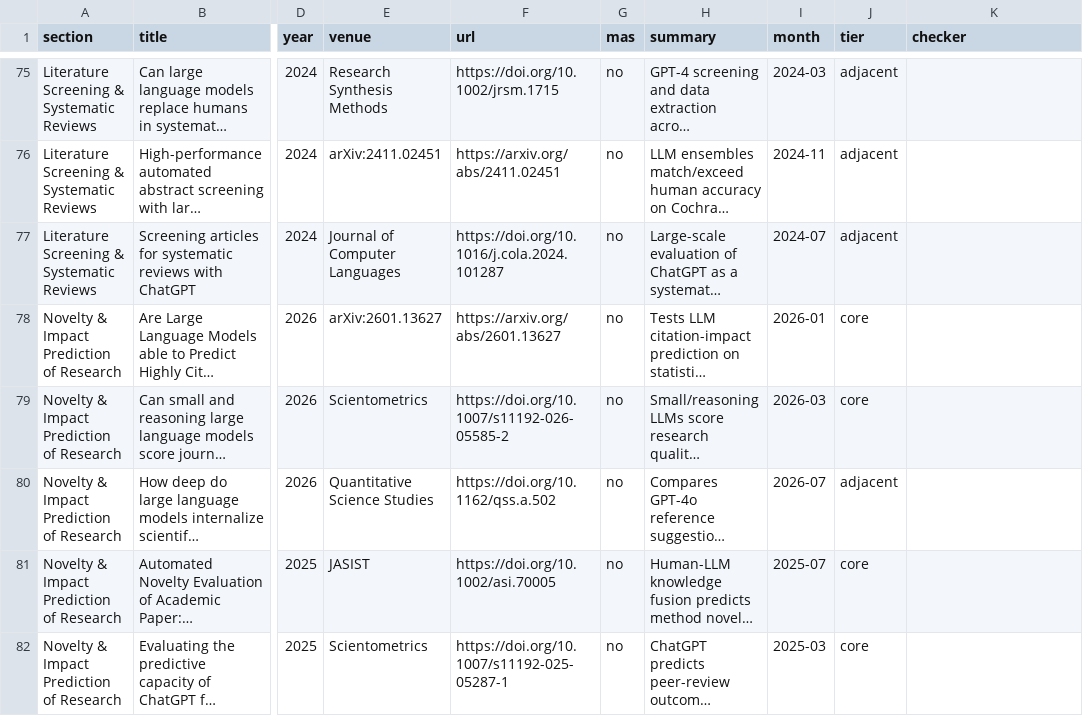
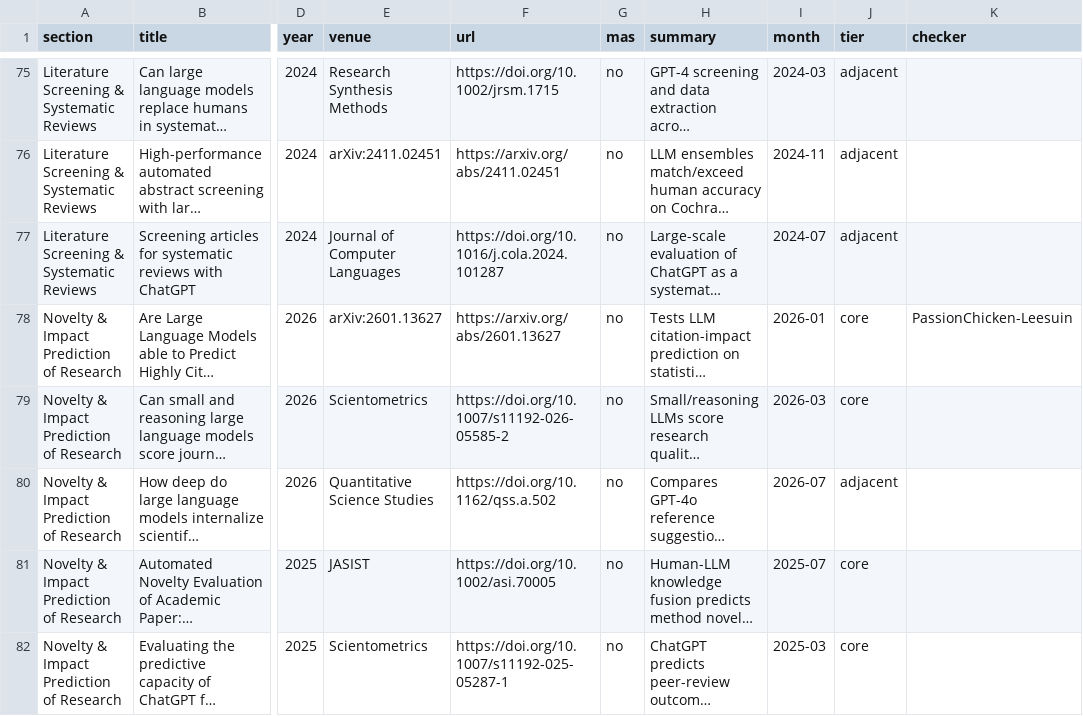
Before and after one commit to PassionChicken-Leesuin/awesome-llm-application-papers-technology-management, a TSV file: data/papers.tsv, drawn as a sheet; only a part is shown, gaps mark what is left out; long unchanged cells end in …; the diff names each change by its address in the sheet, - before the commit and + after, or states it on an @@ line.

```diff
--- a/data/papers.tsv
+++ b/data/papers.tsv
-K78 (checker): (empty)
+K78 (checker): PassionChicken-Leesuin
```
Also changed, not shown: 1 other file.
